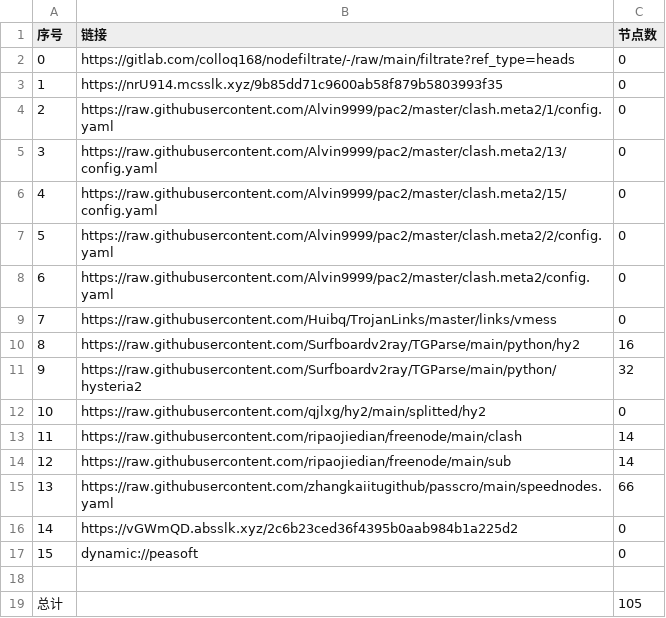
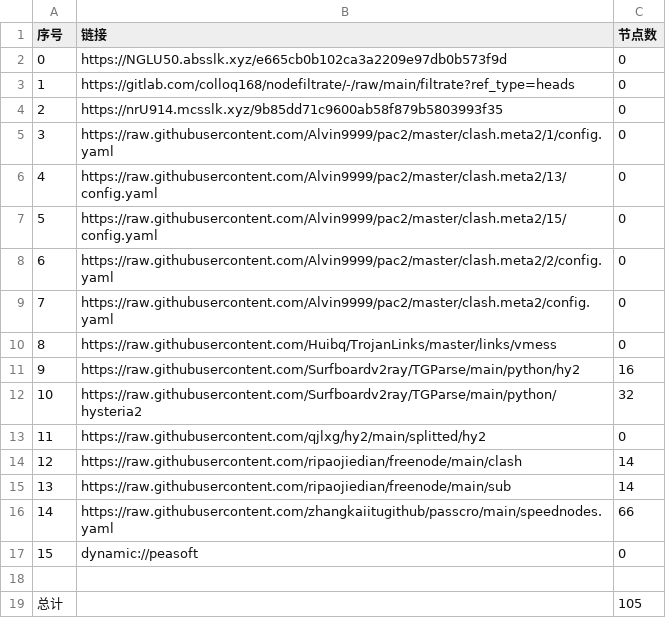
Before and after one commit to chengaopan/AutoMergePublicNodes, a CSV file: list_result.csv, drawn as a sheet; removed rows and columns are numbered as before the commit, all else as after; the diff names each change by its address in the sheet, - before the commit and + after, or states it on an @@ line.

```diff
--- a/list_result.csv
+++ b/list_result.csv
+row 2: 0 | https://NGLU50.absslk.xyz/e665cb0b102ca3a2209e97db0b573f9d | 0
@@ column A (序号) renumbered between rows 3 and 16 @@
-row 16: 14 | https://vGWmQD.absslk.xyz/2c6b23ced36f4395b0aab984b1a225d2 | 0
```
Also changed, not shown: 22 other files.
